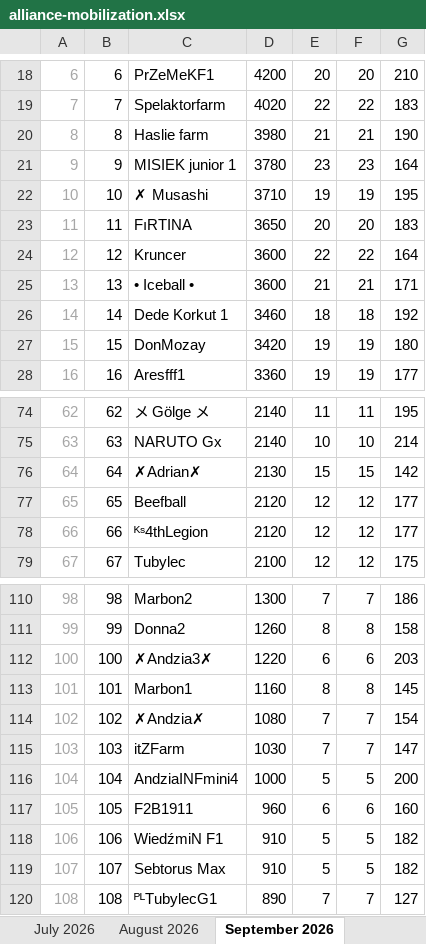
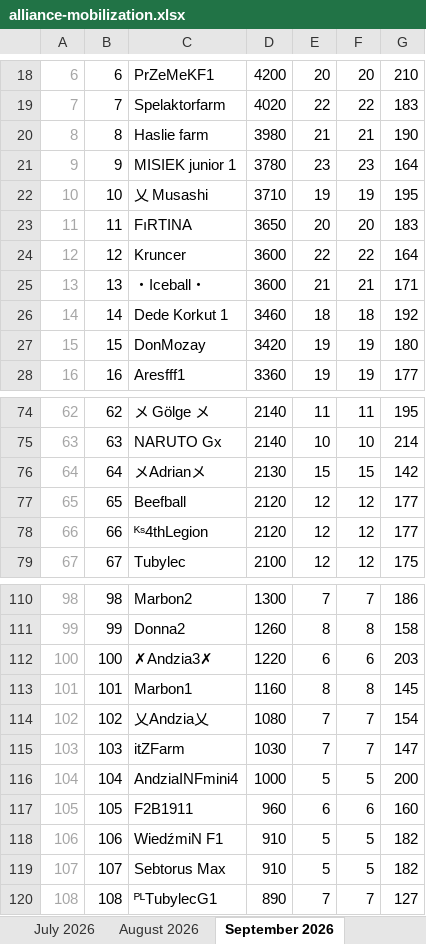
Before and after one commit to kingdom-3662/alliance-mobilization, an Excel workbook: alliance-mobilization.xlsx, sheet September 2026, drawn as a sheet; only a part is shown, gaps mark what is left out; values as stored, in another font and other column widths than the file's, no borders; conditional formats and table styles not drawn; the diff names each change by its address in the sheet, - before the commit and + after, or states it on an @@ line.

```diff
--- a/alliance-mobilization.xlsx (sheet September 2026)
+++ b/alliance-mobilization.xlsx (sheet September 2026)
-C22: ✗ Musashi
+C22: 乂 Musashi
-C25: • Iceball •
+C25: ・Iceball・
-C76: ✗Adrian✗
+C76: メAdrianメ
-C114: ✗Andzia✗
+C114: 乂Andzia乂
```
Also changed, not shown: sheet Name changes, sheet August 2026, sheet June 2026, sheet July 2026, sheet November 2025, other sheet tabs.
